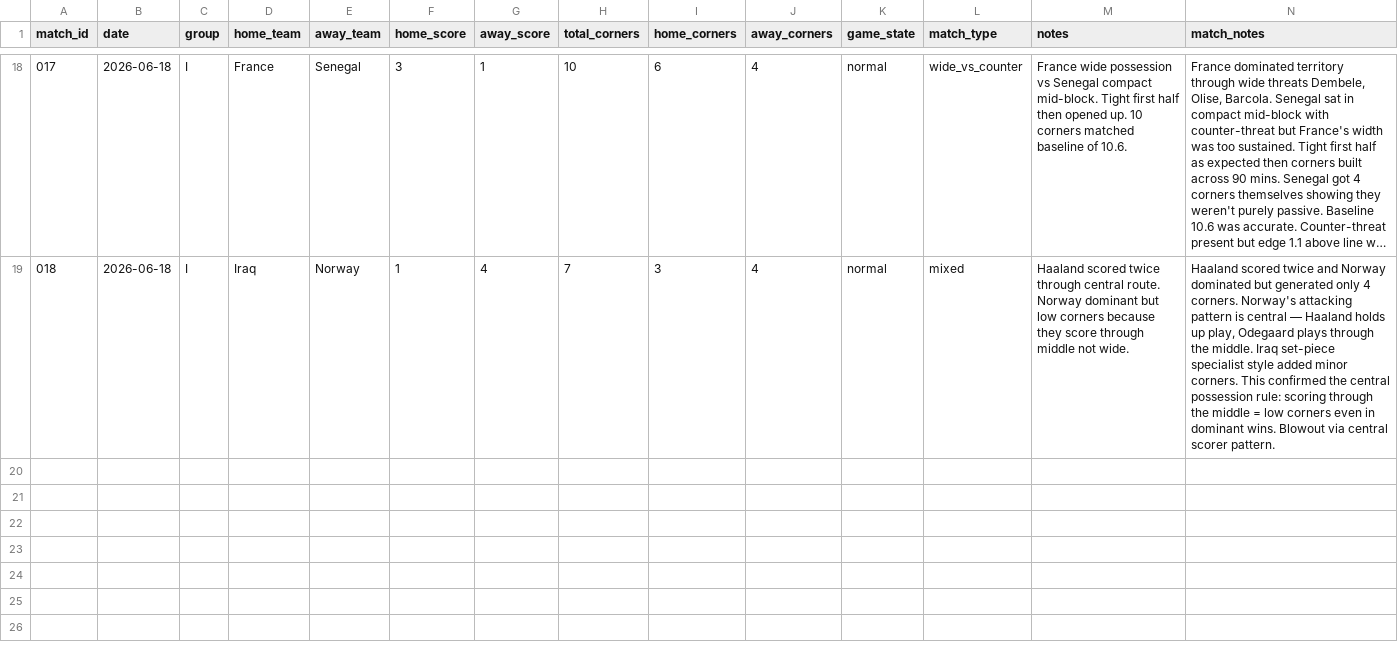
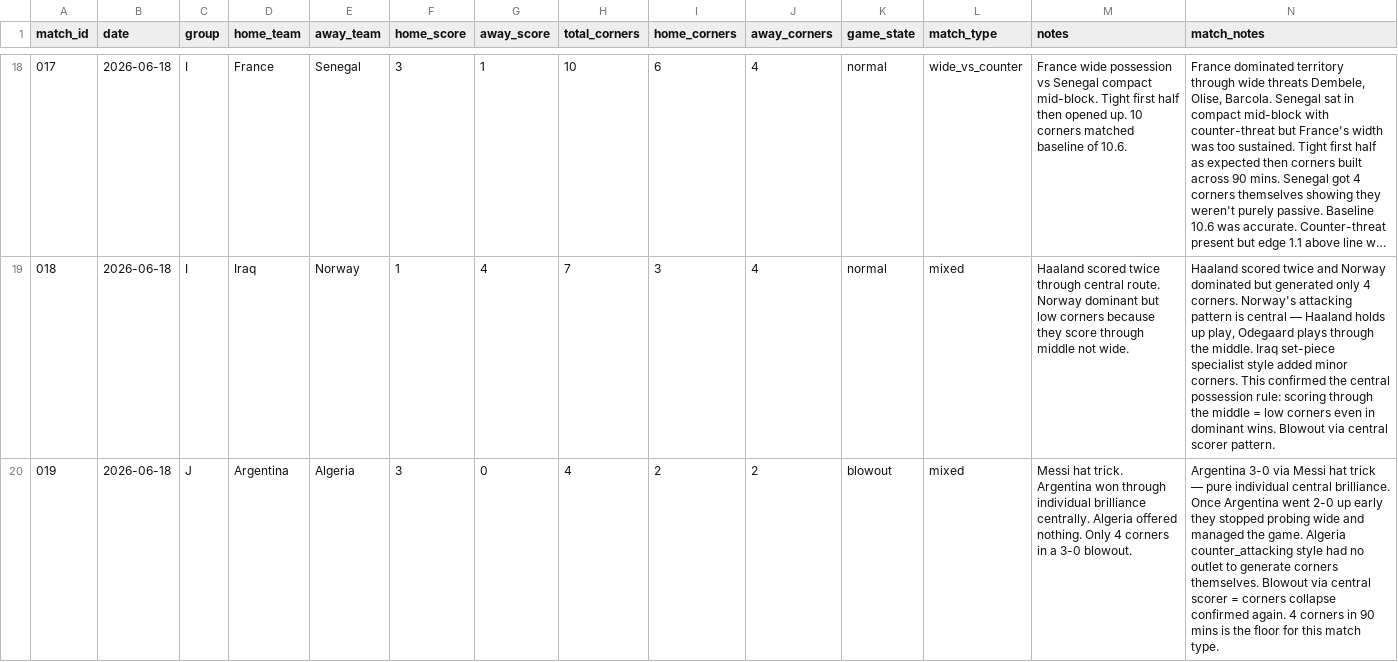
Before and after one commit to phildinh/world-cup-corners-model, a CSV file: data/matches.csv, drawn as a sheet; only a part is shown, gaps mark what is left out; long unchanged cells end in ….

Commit message:
data: Argentina vs Algeria — 4 corners

```diff
--- a/data/matches.csv
+++ b/data/matches.csv
@@ -19 +19,2 @@ match_id,date,group,home_team,away_team,home_score,away_score,total_corners,home
 018,2026-06-18,I,Iraq,Norway,1,4,7,3,4,normal,mixed,Haaland scored twice through central route. Norway dominant but low corners because they score through middle not wide.,"Haaland scored twice and Norway dominated but generated only 4 corners. Norway's attacking pattern is central — Haaland holds up play, Odegaard plays through the middle. Iraq set-piece specialist style added minor corners. This confirmed the central possession rule: scoring through the middle = low corners even in dominant wins. Blowout via central scorer pattern."
+019,2026-06-18,J,Argentina,Algeria,3,0,4,2,2,blowout,mixed,Messi hat trick. Argentina won through individual brilliance centrally. Algeria offered nothing. Only 4 corners in a 3-0 blowout.,Argentina 3-0 via Messi hat trick — pure individual central brilliance. Once Argentina went 2-0 up early they stopped probing wide and managed the game. Algeria counter_attacking style had no outlet to generate corners themselves. Blowout via central scorer = corners collapse confirmed again. 4 corners in 90 mins is the floor for this match type.
```
